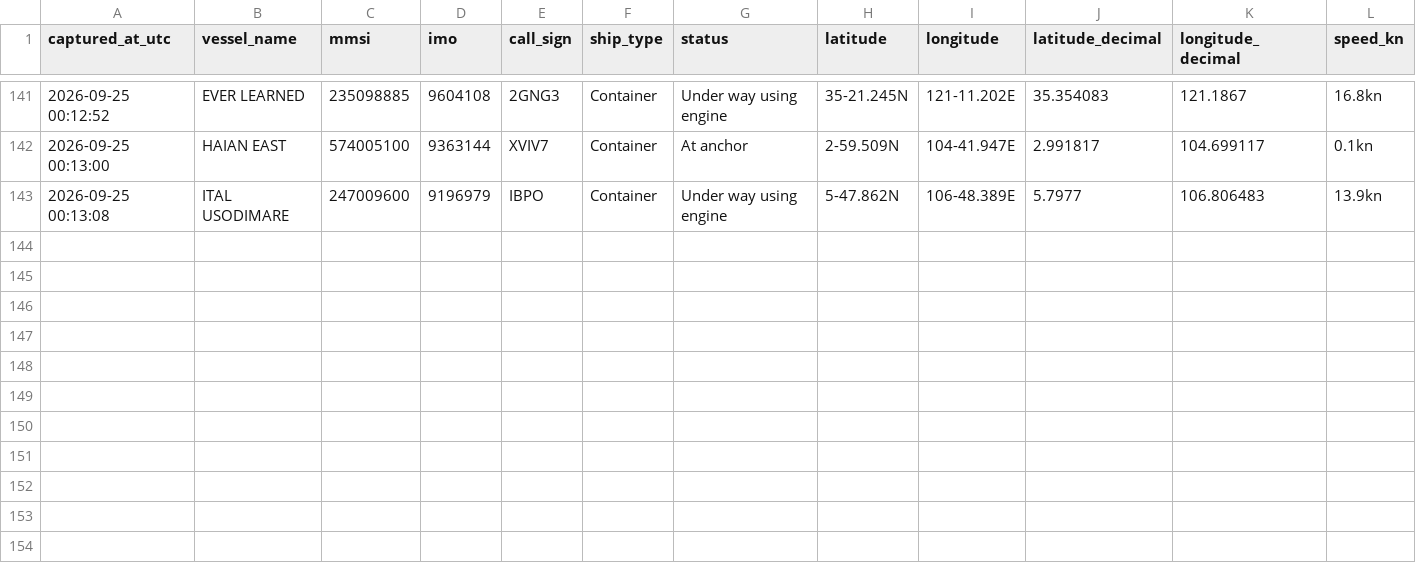
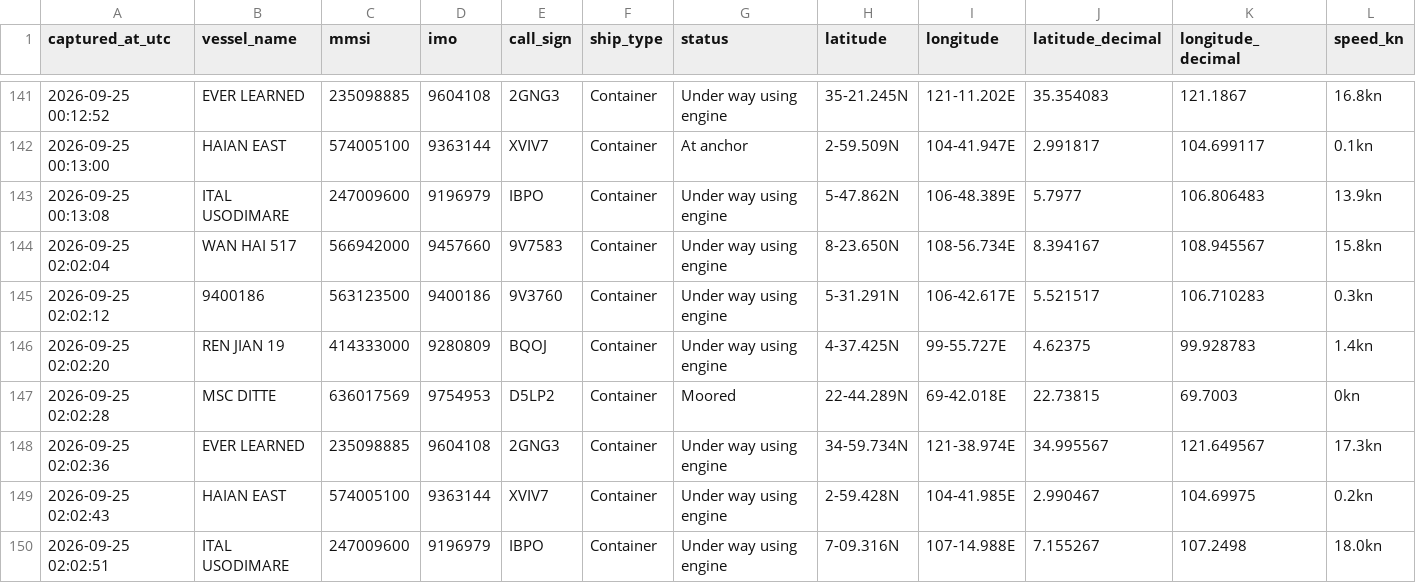
Before and after one commit to tusharsnl/ScrapePosition, a CSV file: vessel_positions.csv, drawn as a sheet; only a part is shown, gaps mark what is left out; rows hold the shown columns only; the diff names each change by its address in the sheet, - before the commit and + after, or states it on an @@ line.

```diff
--- a/vessel_positions.csv
+++ b/vessel_positions.csv
+row 144: 2026-09-25 02:02:04 | WAN HAI 517 | 566942000 | 9457660 | 9V7583 | Container | Under way using engine | 8-23.650N | 108-56.734E | 8.394167 | 108.945567 | 15.8kn
+row 145: 2026-09-25 02:02:12 | 9400186 | 563123500 | 9400186 | 9V3760 | Container | Under way using engine | 5-31.291N | 106-42.617E | 5.521517 | 106.710283 | 0.3kn
+row 146: 2026-09-25 02:02:20 | REN JIAN 19 | 414333000 | 9280809 | BQOJ | Container | Under way using engine | 4-37.425N | 99-55.727E | 4.62375 | 99.928783 | 1.4kn
+row 147: 2026-09-25 02:02:28 | MSC DITTE | 636017569 | 9754953 | D5LP2 | Container | Moored | 22-44.289N | 69-42.018E | 22.73815 | 69.7003 | 0kn
+row 148: 2026-09-25 02:02:36 | EVER LEARNED | 235098885 | 9604108 | 2GNG3 | Container | Under way using engine | 34-59.734N | 121-38.974E | 34.995567 | 121.649567 | 17.3kn
+row 149: 2026-09-25 02:02:43 | HAIAN EAST | 574005100 | 9363144 | XVIV7 | Container | Under way using engine | 2-59.428N | 104-41.985E | 2.990467 | 104.69975 | 0.2kn
+row 150: 2026-09-25 02:02:51 | ITAL USODIMARE | 247009600 | 9196979 | IBPO | Container | Under way using engine | 7-09.316N | 107-14.988E | 7.155267 | 107.2498 | 18.0kn
```
